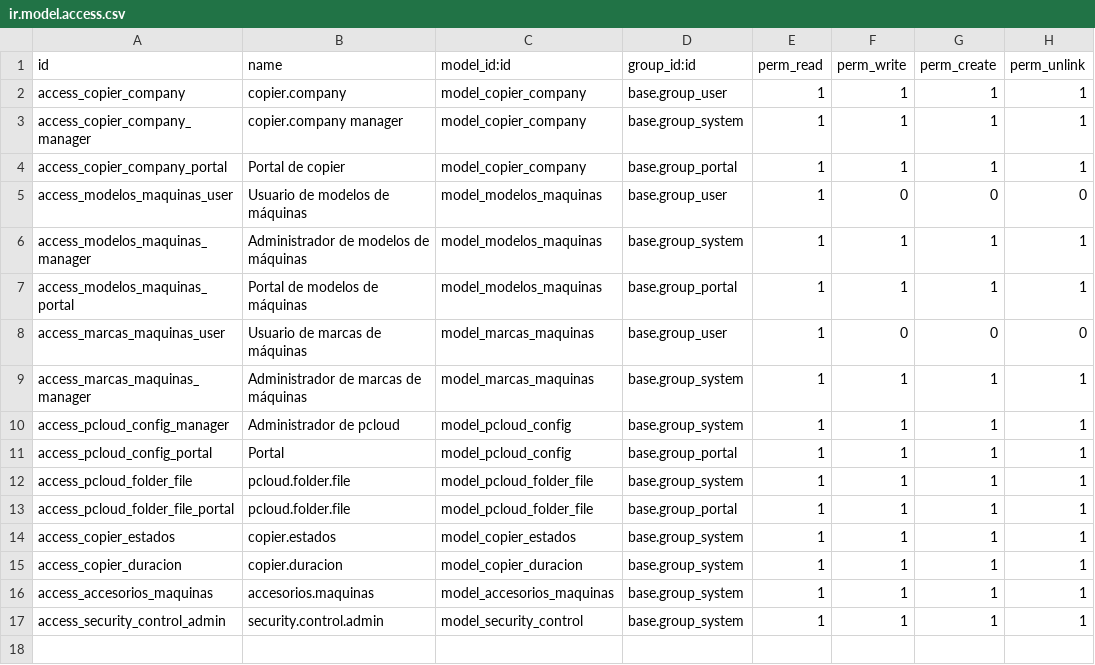
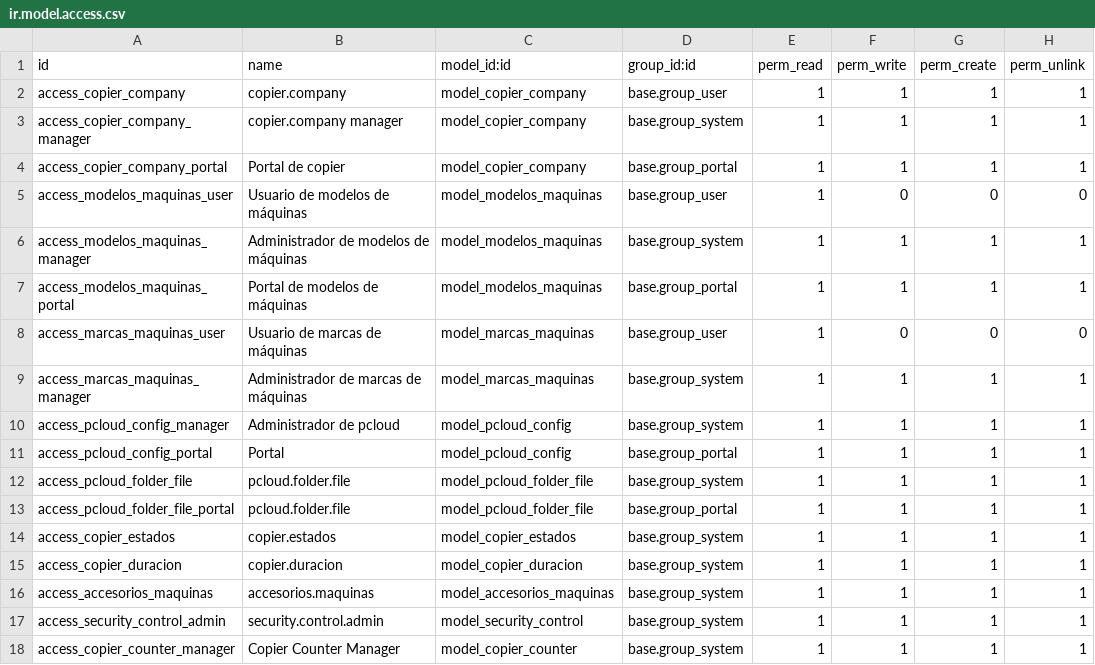
Before and after one commit to isidrovera/copier_company, a CSV file: security/ir.model.access.csv, drawn as a sheet.

```diff
--- a/security/ir.model.access.csv
+++ b/security/ir.model.access.csv
@@ -17 +17,2 @@ access_accesorios_maquinas,accesorios.maquinas,model_accesorios_maquinas,base.gr
 access_security_control_admin,security.control.admin,model_security_control,base.group_system,1,1,1,1
+access_copier_counter_manager,Copier Counter Manager,model_copier_counter,base.group_system,1,1,1,1
```
Also changed, not shown: 5 other files.
